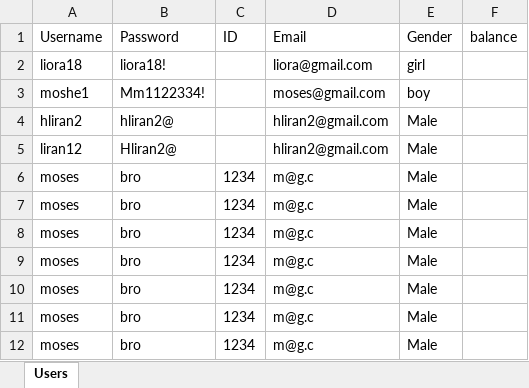
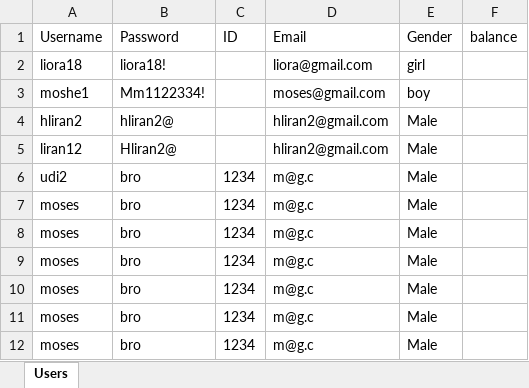
Before and after one commit to mosesberco/Shalom-Kita-A, an Excel workbook: Users.xlsx, sheet Users, drawn as a sheet; only a part is shown; values as stored, in another font and other column widths than the file's, no borders; the diff covers the shown part only; the diff names each change by its address in the sheet, - before the commit and + after, or states it on an @@ line.

```diff
--- a/Users.xlsx (sheet Users)
+++ b/Users.xlsx (sheet Users)
-A6 (Username): moses
+A6 (Username): udi2
```
Also changed, not shown: 28 added rows elsewhere in this sheet, 7 other files.
